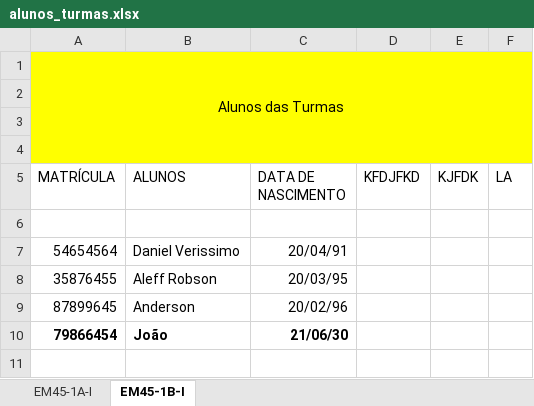
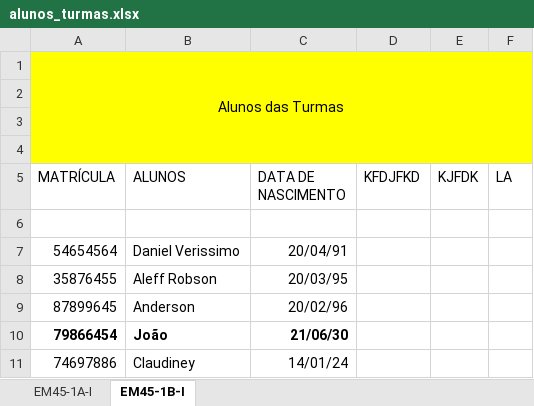
Before and after one commit to DEVerissimocoder/sheet_automation, an Excel workbook: alunos_turmas.xlsx, sheet EM45-1B-I, drawn as a sheet; values as stored, in another font and other column widths than the file's, no borders; the diff names each change by its address in the sheet, - before the commit and + after, or states it on an @@ line.

```diff
--- a/alunos_turmas.xlsx (sheet EM45-1B-I)
+++ b/alunos_turmas.xlsx (sheet EM45-1B-I)
+row 11: 74697886 | Claudiney | 14/01/24
```
Also changed, not shown: sheet EM45-1A-I, atas_assinaturas.xlsx, 1 other file.
